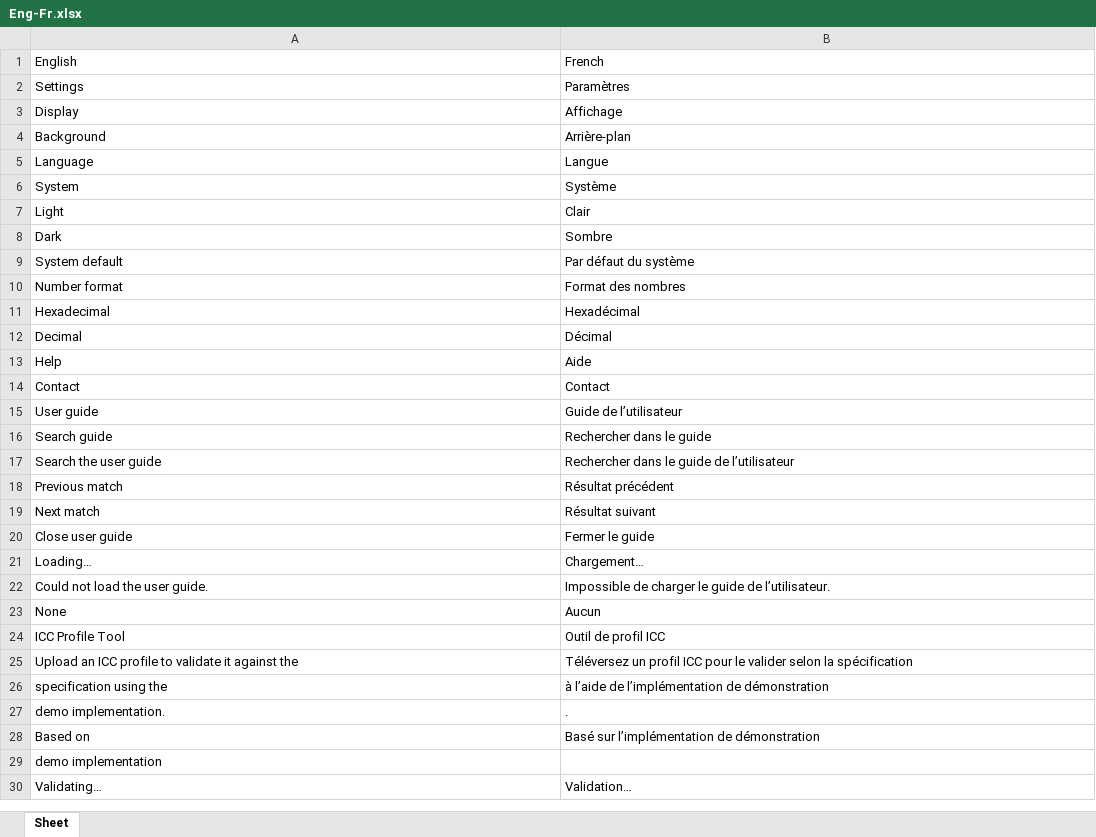
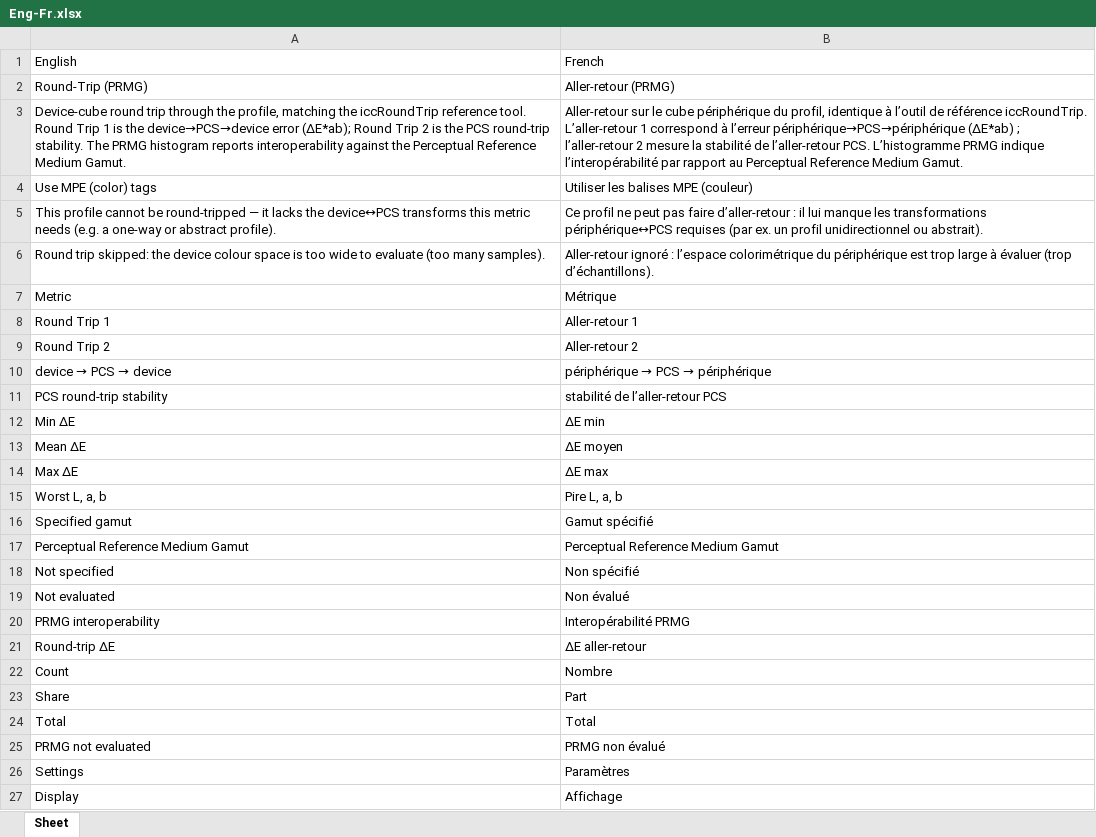
Before and after one commit to colourbill-ctrl/icctools, an Excel workbook: translations/Eng-Fr.xlsx, sheet Sheet, drawn as a sheet; only a part is shown; the shorter side is filled out with more unchanged rows; values as stored, in another font and other column widths than the file's, no borders; the diff covers the shown part only; the diff names each change by its address in the sheet, - before the commit and + after, or states it on an @@ line.

```diff
--- a/translations/Eng-Fr.xlsx (sheet Sheet)
+++ b/translations/Eng-Fr.xlsx (sheet Sheet)
+row 2: Round-Trip (PRMG) | Aller-retour (PRMG)
+row 3: Device-cube round trip through the profile, matching the iccRoundTrip reference tool. Round Trip 1 is the device→PCS→device error (ΔE*ab); Round Trip 2 is the PCS round-trip stability. The PRMG histogram reports interoperability against the Perceptual Reference Medium Gamut. | Aller-retour sur le cube périphérique du profil, identique à l’outil de référence iccRoundTrip. L’aller-retour 1 correspond à l’erreur périphérique→PCS→périphérique (ΔE*ab) ; l’aller-retour 2 mesure la stabilité de l’aller-retour PCS. L’histogramme PRMG indique l’interopérabilité par rapport au Perceptual Reference Medium Gamut.
+row 4: Use MPE (color) tags | Utiliser les balises MPE (couleur)
+row 5: This profile cannot be round-tripped — it lacks the device↔PCS transforms this metric needs (e.g. a one-way or abstract profile). | Ce profil ne peut pas faire d’aller-retour : il lui manque les transformations périphérique↔PCS requises (par ex. un profil unidirectionnel ou abstrait).
+row 6: Round trip skipped: the device colour space is too wide to evaluate (too many samples). | Aller-retour ignoré : l’espace colorimétrique du périphérique est trop large à évaluer (trop d’échantillons).
+row 7: Metric | Métrique
+row 8: Round Trip 1 | Aller-retour 1
+row 9: Round Trip 2 | Aller-retour 2
+row 10: device → PCS → device | périphérique → PCS → périphérique
+row 11: PCS round-trip stability | stabilité de l’aller-retour PCS
+row 12: Min ΔE | ΔE min
+row 13: Mean ΔE | ΔE moyen
+row 14: Max ΔE | ΔE max
+row 15: Worst L, a, b | Pire L, a, b
+row 16: Specified gamut | Gamut spécifié
+row 17: Perceptual Reference Medium Gamut | Perceptual Reference Medium Gamut
+row 18: Not specified | Non spécifié
+row 19: Not evaluated | Non évalué
+row 20: PRMG interoperability | Interopérabilité PRMG
+row 21: Round-trip ΔE | ΔE aller-retour
+row 22: Count | Nombre
+row 23: Share | Part
+row 24: Total | Total
+row 25: PRMG not evaluated | PRMG non évalué
```
Also changed, not shown: 23 added rows elsewhere in this sheet, translations/Eng-Es.xlsx, translations/Eng-It.xlsx, 24 other files.
